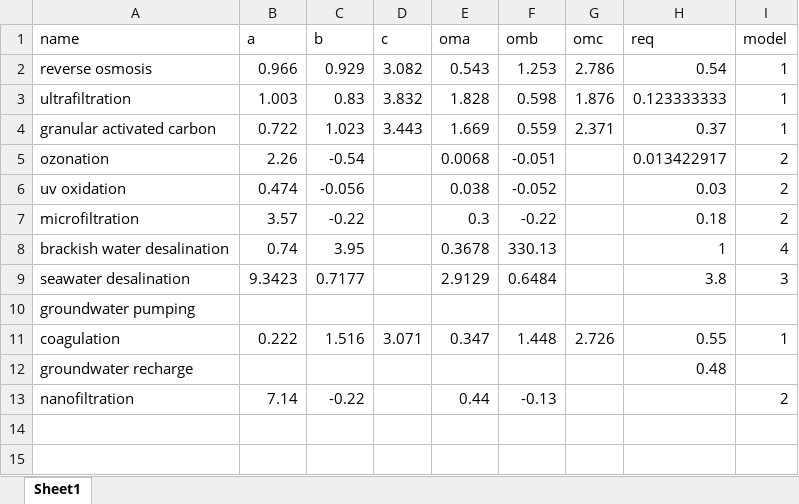
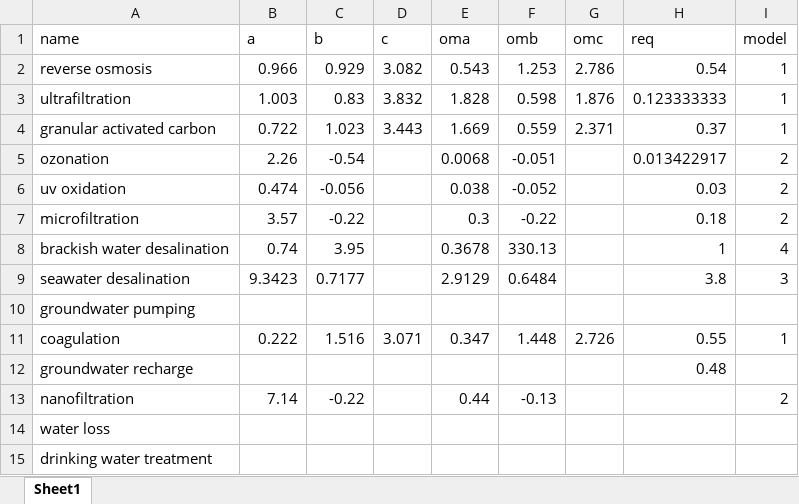
Before and after one commit to tomedina1/waterresourcerers, an Excel workbook: data.xlsx, sheet Sheet1, drawn as a sheet; values as stored, in another font and other column widths than the file's, no borders; the diff names each change by its address in the sheet, - before the commit and + after, or states it on an @@ line.

Commit message:
added more linear models

```diff
--- a/data.xlsx (sheet Sheet1)
+++ b/data.xlsx (sheet Sheet1)
+row 14: water loss
+row 15: drinking water treatment
```
Also changed, not shown: 4 other files.
